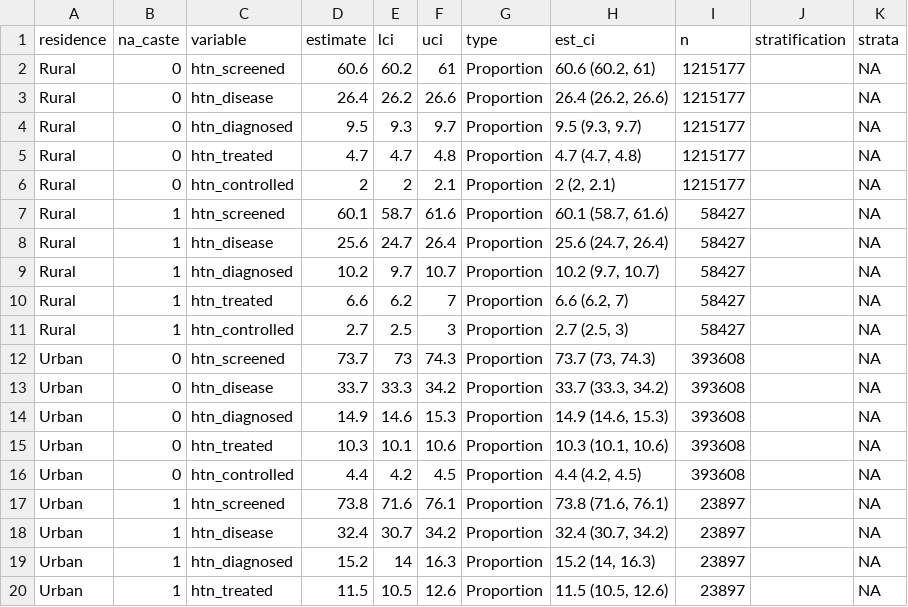
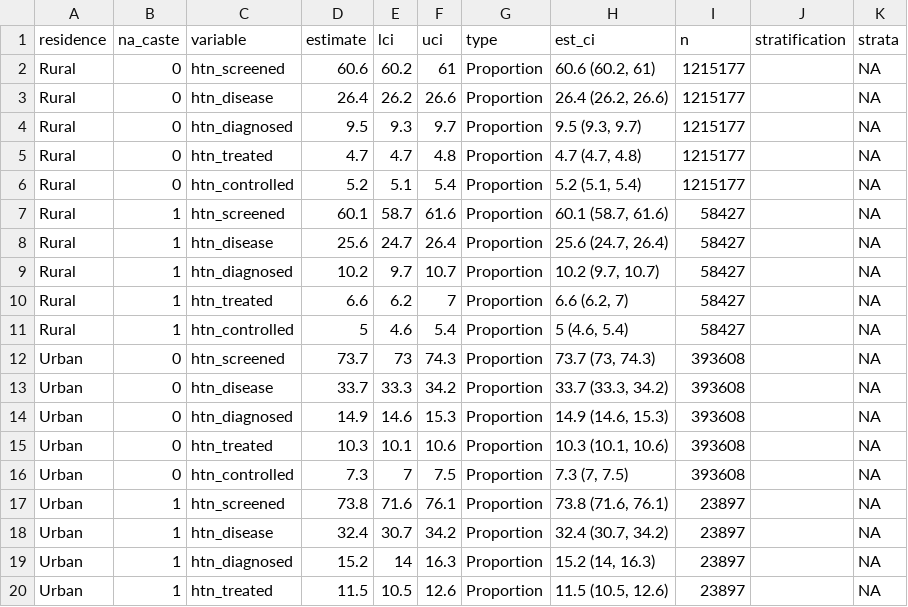
Before and after one commit to jvargh7/hypertension_cascade, a CSV file: age_standardized/hcz07_age standardized missing caste.csv, drawn as a sheet; only a part is shown; the diff covers the shown part only.

```diff
--- a/age_standardized/hcz07_age standardized missing caste.csv
+++ b/age_standardized/hcz07_age standardized missing caste.csv
@@ -5,3 +5,3 @@ Rural,0,htn_diagnosed,9.5,9.3,9.7,Proportion,"9.5 (9.3, 9.7)",1215177,,NA
 Rural,0,htn_treated,4.7,4.7,4.8,Proportion,"4.7 (4.7, 4.8)",1215177,,NA
-Rural,0,htn_controlled,2,2,2.1,Proportion,"2 (2, 2.1)",1215177,,NA
+Rural,0,htn_controlled,5.2,5.1,5.4,Proportion,"5.2 (5.1, 5.4)",1215177,,NA
 Rural,1,htn_screened,60.1,58.7,61.6,Proportion,"60.1 (58.7, 61.6)",58427,,NA
@@ -10,3 +10,3 @@ Rural,1,htn_diagnosed,10.2,9.7,10.7,Proportion,"10.2 (9.7, 10.7)",58427,,NA
 Rural,1,htn_treated,6.6,6.2,7,Proportion,"6.6 (6.2, 7)",58427,,NA
-Rural,1,htn_controlled,2.7,2.5,3,Proportion,"2.7 (2.5, 3)",58427,,NA
+Rural,1,htn_controlled,5,4.6,5.4,Proportion,"5 (4.6, 5.4)",58427,,NA
 Urban,0,htn_screened,73.7,73,74.3,Proportion,"73.7 (73, 74.3)",393608,,NA
@@ -15,3 +15,3 @@ Urban,0,htn_diagnosed,14.9,14.6,15.3,Proportion,"14.9 (14.6, 15.3)",393608,,NA
 Urban,0,htn_treated,10.3,10.1,10.6,Proportion,"10.3 (10.1, 10.6)",393608,,NA
-Urban,0,htn_controlled,4.4,4.2,4.5,Proportion,"4.4 (4.2, 4.5)",393608,,NA
+Urban,0,htn_controlled,7.3,7,7.5,Proportion,"7.3 (7, 7.5)",393608,,NA
 Urban,1,htn_screened,73.8,71.6,76.1,Proportion,"73.8 (71.6, 76.1)",23897,,NA
```
Also changed, not shown: 36 edited cells elsewhere in this file, age_standardized/hcz06_age standardized district cascade.csv, analysis/hca04_district2018 level care cascade.csv, 24 other files.
